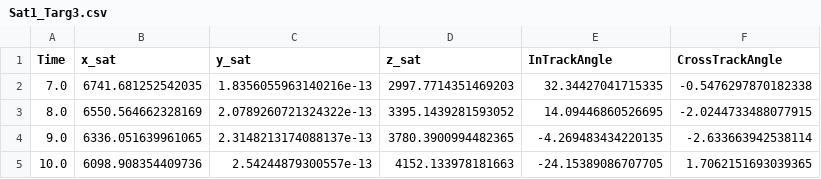
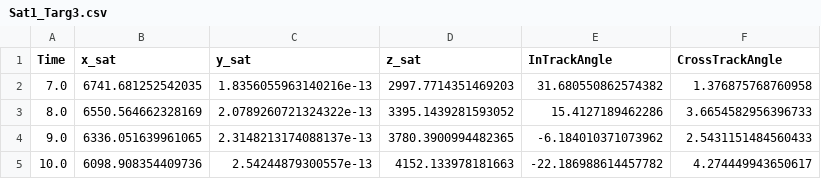
Before and after one commit to nolans12/Satellite-DDF, a CSV file: phase1/data/Sat1_Targ3.csv, drawn as a sheet.

```diff
--- a/phase1/data/Sat1_Targ3.csv
+++ b/phase1/data/Sat1_Targ3.csv
@@ -1,5 +1,5 @@
 Time,x_sat,y_sat,z_sat,InTrackAngle,CrossTrackAngle
-7.0,6741.681252542035,1.8356055963140216e-13,2997.7714351469203,32.34427041715335,-0.5476297870182338
-8.0,6550.564662328169,2.0789260721324322e-13,3395.1439281593052,14.09446860526695,-2.0244733488077915
-9.0,6336.051639961065,2.3148213174088137e-13,3780.3900994482365,-4.269483434220135,-2.633663942538114
-10.0,6098.908354409736,2.54244879300557e-13,4152.133978181663,-24.15389086707705,1.7062151693039365
+7.0,6741.681252542035,1.8356055963140216e-13,2997.7714351469203,31.680550862574382,1.376875768760958
+8.0,6550.564662328169,2.0789260721324322e-13,3395.1439281593052,15.4127189462286,3.6654582956396733
+9.0,6336.051639961065,2.3148213174088137e-13,3780.3900994482365,-6.184010371073962,2.5431151484560433
+10.0,6098.908354409736,2.54244879300557e-13,4152.133978181663,-22.186988614457782,4.274449943650617
```
Also changed, not shown: phase1/data/Sat1_Targ1.csv, phase1/data/Sat2_Targ1.csv, 6 other files.
